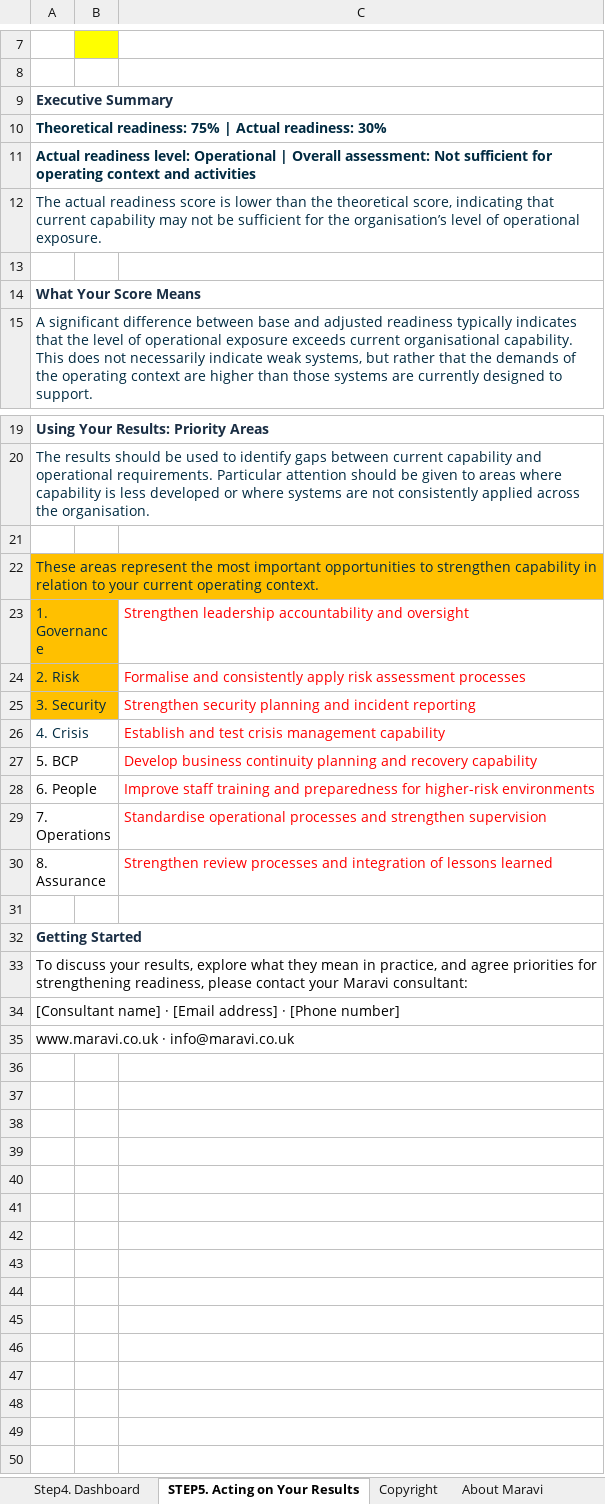
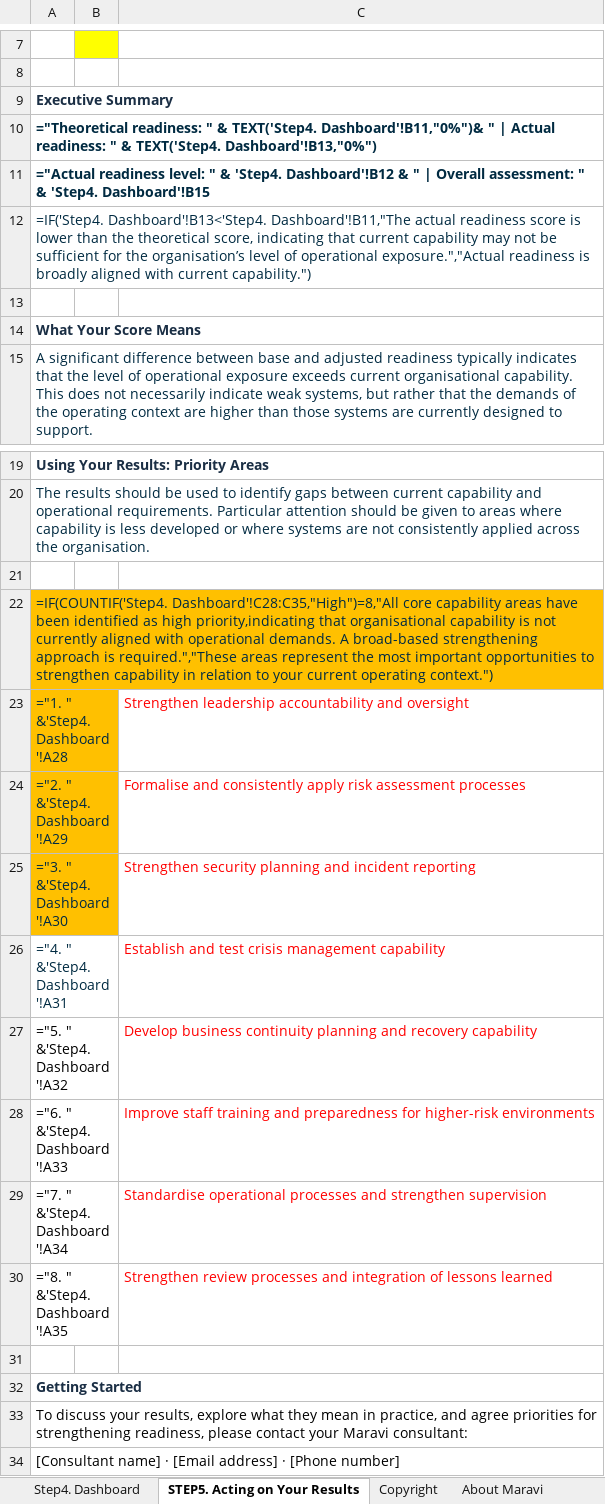
Before and after one commit to TMcN-R/Readiness, an Excel workbook: ORRA Readiness_V10.xlsx, sheet STEP5. Acting on Your Results, drawn as a sheet; only a part is shown, gaps mark what is left out; the shorter side is filled out with more unchanged rows; values as stored, in another font and other column widths than the file's, no borders; formulas without a stored value are shown as written; charts and pictures not drawn; the diff names each change by its address in the sheet, - before the commit and + after, or states it on an @@ line.

```diff
--- a/ORRA Readiness_V10.xlsx (sheet STEP5. Acting on Your Results)
+++ b/ORRA Readiness_V10.xlsx (sheet STEP5. Acting on Your Results)
-A10: Theoretical readiness: 75% | Actual readiness: 30%
+A10: ="Theoretical readiness: " & TEXT('Step4. Dashboard'!B11,"0%")& " | Actual readiness: " & TEXT('Step4. Dashboard'!B13,"0%")
-A11: Actual readiness level: Operational | Overall assessment: Not sufficient for operating context and activities
+A11: ="Actual readiness level: " & 'Step4. Dashboard'!B12 & " | Overall assessment: " & 'Step4. Dashboard'!B15
-A12: The actual readiness score is lower than the theoretical score, indicating that current capability may not be sufficient for the organisation’s level of operational exposure.
+A12: =IF('Step4. Dashboard'!B13<'Step4. Dashboard'!B11,"The actual readiness score is lower than the theoretical score, indicating that current capability may not be sufficient for the organisation’s level of operational exposure.","Actual readiness is broadly aligned with current capability.")
-A22: These areas represent the most important opportunities to strengthen capability in relation to your current operating context.
+A22: =IF(COUNTIF('Step4. Dashboard'!C28:C35,"High")=8,"All core capability areas have been identified as high priority,indicating that organisational capability is not currently aligned with operational demands. A broad-based strengthening approach is required.","These areas represent the most important opportunities to strengthen capability in relation to your current operating context.")
-A23: 1. Governance
+A23: ="1. " &'Step4. Dashboard'!A28
-A24: 2. Risk
+A24: ="2. " &'Step4. Dashboard'!A29
-A25: 3. Security
+A25: ="3. " &'Step4. Dashboard'!A30
-A26: 4. Crisis
+A26: ="4. " &'Step4. Dashboard'!A31
-A27: 5. BCP
+A27: ="5. " &'Step4. Dashboard'!A32
-A28: 6. People
+A28: ="6. " &'Step4. Dashboard'!A33
-A29: 7. Operations
+A29: ="7. " &'Step4. Dashboard'!A34
-A30: 8. Assurance
+A30: ="8. " &'Step4. Dashboard'!A35
```
Also changed, not shown: sheet Step2. Country Risk, sheet Step4. Dashboard, sheet Step1. Assessment, hidden cells, charts or pictures, 2 other files.
